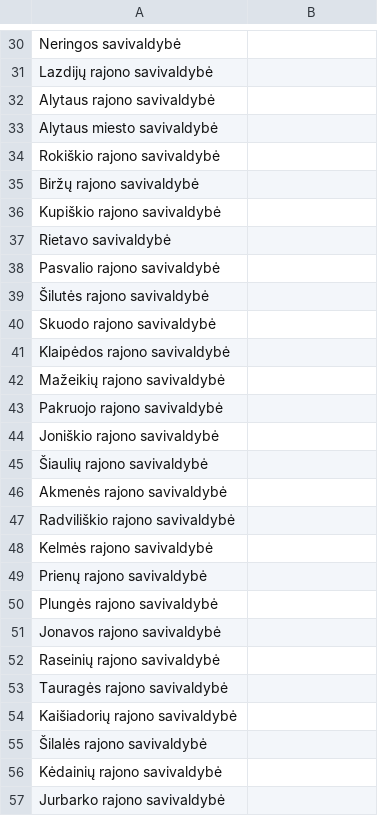
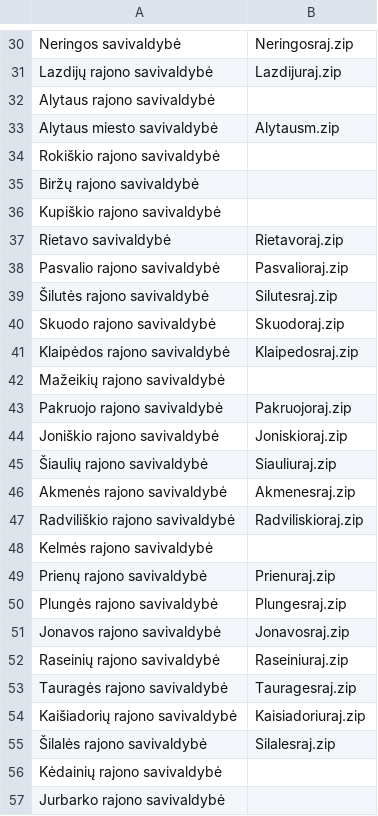
Before and after one commit to vycius/sumin, a CSV file: data/saltiniai/vintra/vintra-netex-file-mapping.csv, drawn as a sheet; only a part is shown, gaps mark what is left out; the diff covers the shown part only; the diff names each change by its address in the sheet, - before the commit and + after, or states it on an @@ line.

```diff
--- a/data/saltiniai/vintra/vintra-netex-file-mapping.csv
+++ b/data/saltiniai/vintra/vintra-netex-file-mapping.csv
-B30: (empty)
+B30: Neringosraj.zip
-B31: (empty)
+B31: Lazdijuraj.zip
-B33: (empty)
+B33: Alytausm.zip
-B37: (empty)
+B37: Rietavoraj.zip
-B38: (empty)
+B38: Pasvalioraj.zip
-B39: (empty)
+B39: Silutesraj.zip
-B40: (empty)
+B40: Skuodoraj.zip
-B41: (empty)
+B41: Klaipedosraj.zip
-B43: (empty)
+B43: Pakruojoraj.zip
-B44: (empty)
+B44: Joniskioraj.zip
-B45: (empty)
+B45: Siauliuraj.zip
-B46: (empty)
+B46: Akmenesraj.zip
-B47: (empty)
+B47: Radviliskioraj.zip
-B49: (empty)
+B49: Prienuraj.zip
-B50: (empty)
+B50: Plungesraj.zip
-B51: (empty)
+B51: Jonavosraj.zip
-B52: (empty)
+B52: Raseiniuraj.zip
-B53: (empty)
+B53: Tauragesraj.zip
-B54: (empty)
+B54: Kaisiadoriuraj.zip
-B55: (empty)
+B55: Silalesraj.zip
```
Also changed, not shown: 23 edited cells elsewhere in this file, 5 other files.
